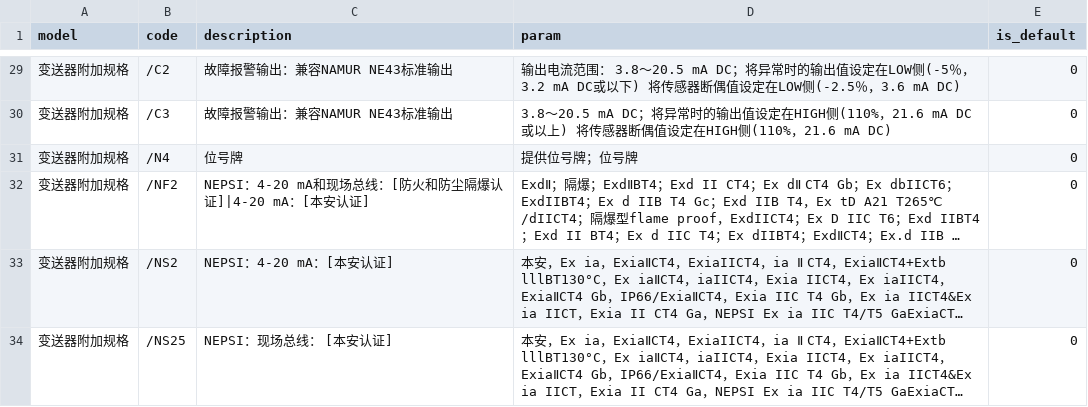
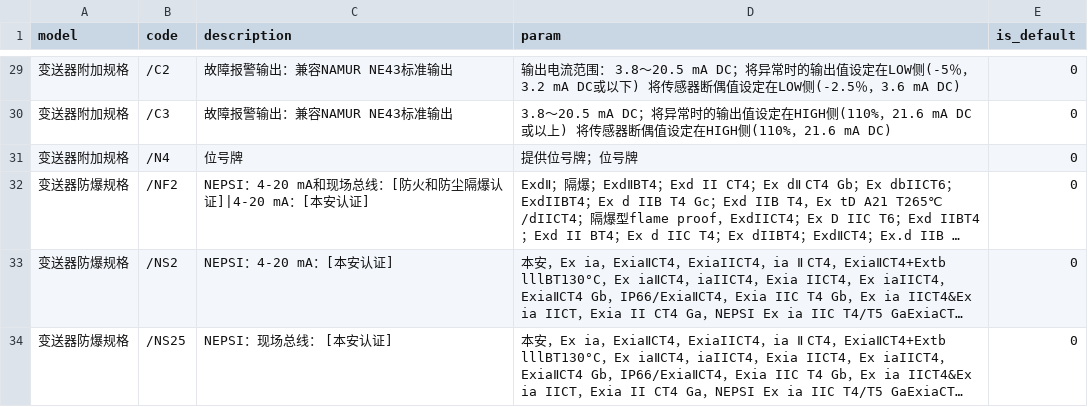
Before and after one commit to FiresJoeng/sensor_seg, a CSV file: libs/standard/transmitter/YTA610.csv, drawn as a sheet; only a part is shown, gaps mark what is left out; long unchanged cells end in …; the diff names each change by its address in the sheet, - before the commit and + after, or states it on an @@ line.

```diff
--- a/libs/standard/transmitter/YTA610.csv
+++ b/libs/standard/transmitter/YTA610.csv
-A32:A34 (model): 变送器附加规格
+A32:A34 (model): 变送器防爆规格
```
Also changed, not shown: libs/standard/sensor/HR.csv, libs/standard/sensor/HZ.csv, 3 other files.
